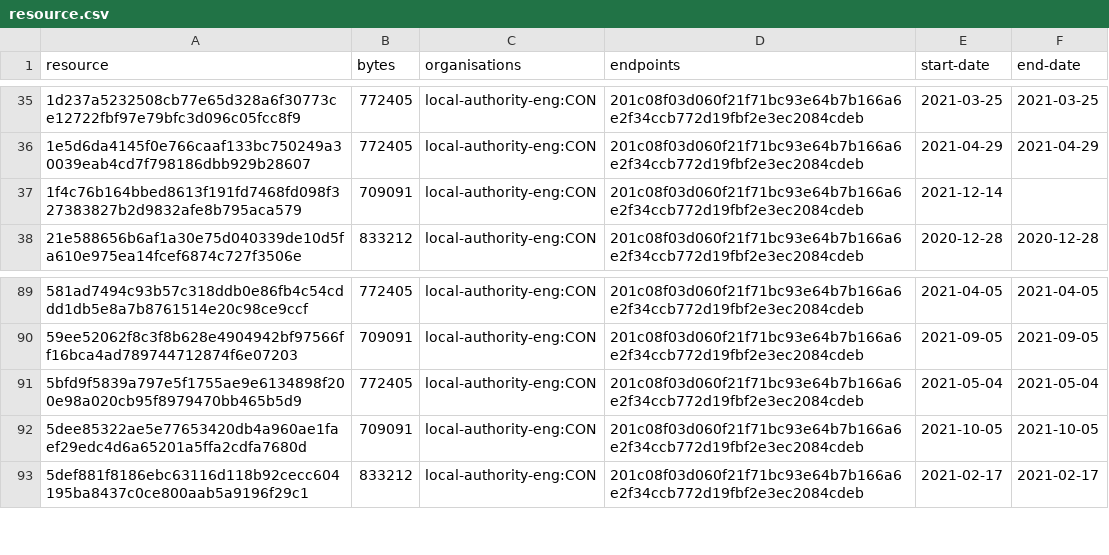
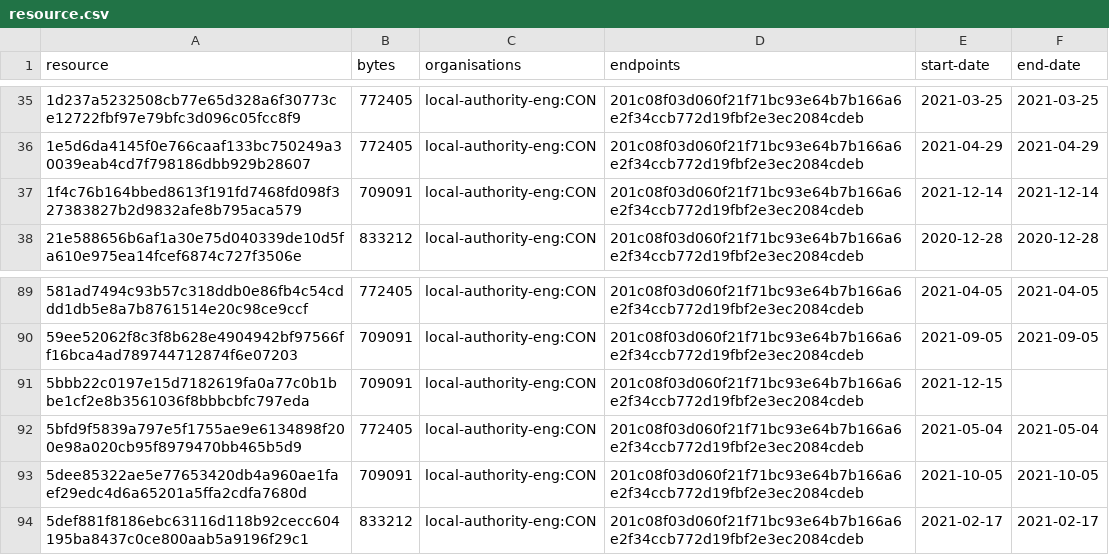
Before and after one commit to digital-land/brownfield-site-collection, a CSV file: collection/resource.csv, drawn as a sheet; only a part is shown, gaps mark what is left out.

```diff
--- a/collection/resource.csv
+++ b/collection/resource.csv
@@ -36,3 +36,3 @@ resource,bytes,organisations,endpoints,start-date,end-date
 1e5d6da4145f0e766caaf133bc750249a30039eab4cd7f798186dbb929b28607,772405,local-authority-eng:CON,201c08f03d060f21f71bc93e64b7b166a6e2f34ccb772d19fbf2e3ec2084cdeb,2021-04-29,2021-04-29
-1f4c76b164bbed8613f191fd7468fd098f327383827b2d9832afe8b795aca579,709091,local-authority-eng:CON,201c08f03d060f21f71bc93e64b7b166a6e2f34ccb772d19fbf2e3ec2084cdeb,2021-12-14,
+1f4c76b164bbed8613f191fd7468fd098f327383827b2d9832afe8b795aca579,709091,local-authority-eng:CON,201c08f03d060f21f71bc93e64b7b166a6e2f34ccb772d19fbf2e3ec2084cdeb,2021-12-14,2021-12-14
 21e588656b6af1a30e75d040339de10d5fa610e975ea14fcef6874c727f3506e,833212,local-authority-eng:CON,201c08f03d060f21f71bc93e64b7b166a6e2f34ccb772d19fbf2e3ec2084cdeb,2020-12-28,2020-12-28
@@ -90,2 +90,3 @@ resource,bytes,organisations,endpoints,start-date,end-date
 59ee52062f8c3f8b628e4904942bf97566ff16bca4ad789744712874f6e07203,709091,local-authority-eng:CON,201c08f03d060f21f71bc93e64b7b166a6e2f34ccb772d19fbf2e3ec2084cdeb,2021-09-05,2021-09-05
+5bbb22c0197e15d7182619fa0a77c0b1bbe1cf2e8b3561036f8bbbcbfc797eda,709091,local-authority-eng:CON,201c08f03d060f21f71bc93e64b7b166a6e2f34ccb772d19fbf2e3ec2084cdeb,2021-12-15,
 5bfd9f5839a797e5f1755ae9e6134898f200e98a020cb95f8979470bb465b5d9,772405,local-authority-eng:CON,201c08f03d060f21f71bc93e64b7b166a6e2f34ccb772d19fbf2e3ec2084cdeb,2021-05-04,2021-05-04
```
Also changed, not shown: collection/log.csv, 1 other file.
